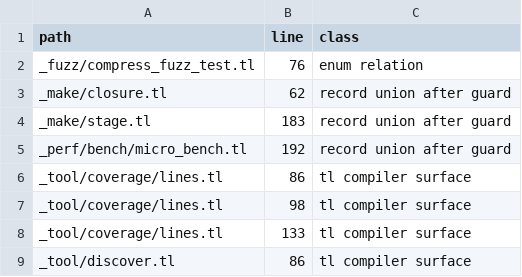
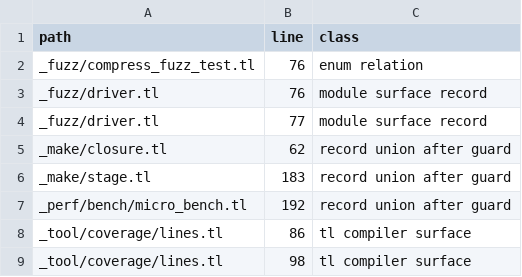
Before and after one commit to cosmic-lua/cosmic, a TSV file: docs/design/cast-sites.tsv, drawn as a sheet; only a part is shown; the shorter side is filled out with more unchanged rows.

```diff
--- a/docs/design/cast-sites.tsv
+++ b/docs/design/cast-sites.tsv
@@ -2,2 +2,4 @@ path	line	class
 _fuzz/compress_fuzz_test.tl	76	enum relation
+_fuzz/driver.tl	76	module surface record
+_fuzz/driver.tl	77	module surface record
 _make/closure.tl	62	record union after guard
```
Also changed, not shown: 4 other files.
